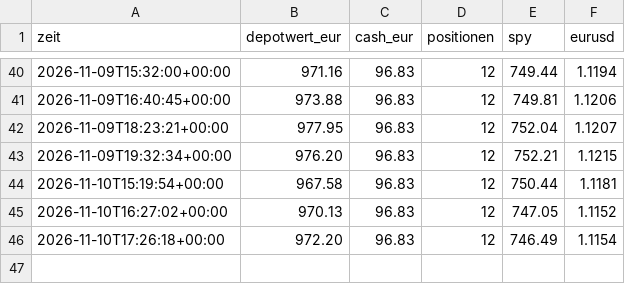
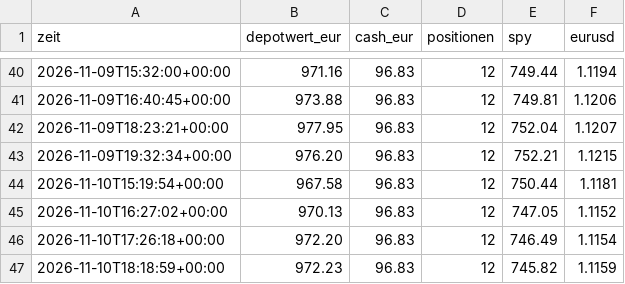
Before and after one commit to tomschmidt872/trader-bot, a CSV file: docs/data/equity.csv, drawn as a sheet; only a part is shown, gaps mark what is left out; the diff names each change by its address in the sheet, - before the commit and + after, or states it on an @@ line.

```diff
--- a/docs/data/equity.csv
+++ b/docs/data/equity.csv
+row 47: 2026-11-10T18:18:59+00:00 | 972.23 | 96.83 | 12 | 745.82 | 1.1159
```
Also changed, not shown: trader/sim/equity.csv, 10 other files.
